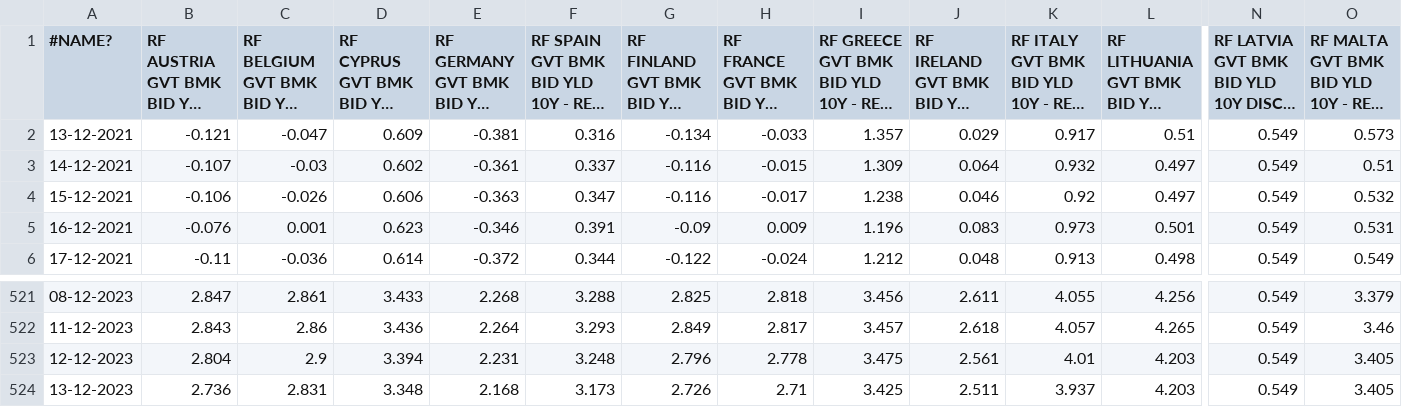
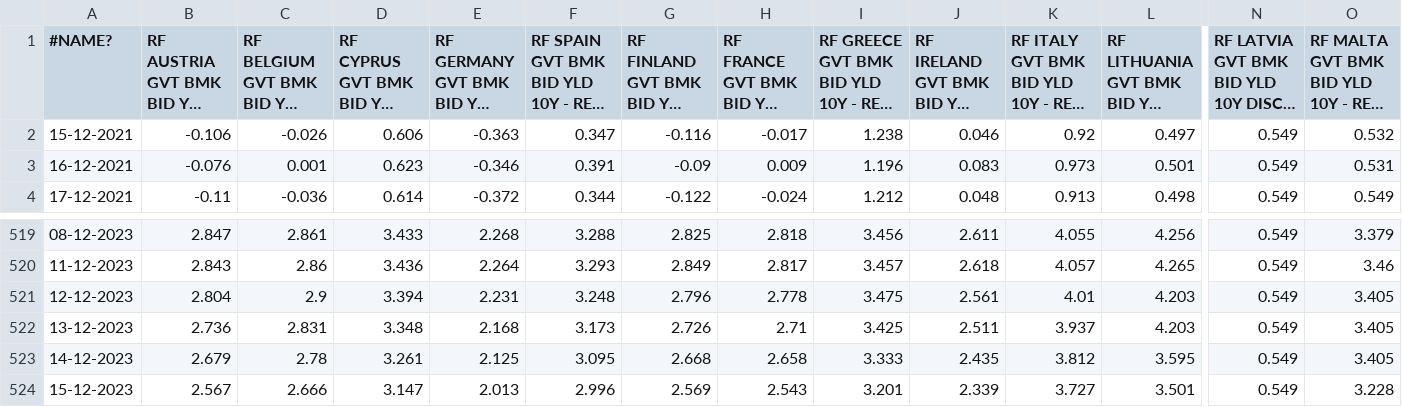
Before and after one commit to devpra1999/Fundament-Pricing-of-Euro-Area-Bonds, a CSV file: refinitiv_yields.csv, drawn as a sheet; only a part is shown, gaps mark what is left out; long unchanged cells end in …; removed rows and columns are numbered as before the commit, all else as after; rows hold the shown columns only; the diff names each change by its address in the sheet, - before the commit and + after, or states it on an @@ line.

Commit message:
Update refinitiv_yields.csv

```diff
--- a/refinitiv_yields.csv
+++ b/refinitiv_yields.csv
-row 2: 13-12-2021 | -0.121 | -0.047 | 0.609 | -0.381 | 0.316 | -0.134 | -0.033 | 1.357 | 0.029 | 0.917 | 0.51 | 0.549 | 0.573
-row 3: 14-12-2021 | -0.107 | -0.03 | 0.602 | -0.361 | 0.337 | -0.116 | -0.015 | 1.309 | 0.064 | 0.932 | 0.497 | 0.549 | 0.51
+row 523: 14-12-2023 | 2.679 | 2.78 | 3.261 | 2.125 | 3.095 | 2.668 | 2.658 | 3.333 | 2.435 | 3.812 | 3.595 | 0.549 | 3.405
+row 524: 15-12-2023 | 2.567 | 2.666 | 3.147 | 2.013 | 2.996 | 2.569 | 2.543 | 3.201 | 2.339 | 3.727 | 3.501 | 0.549 | 3.228
```
